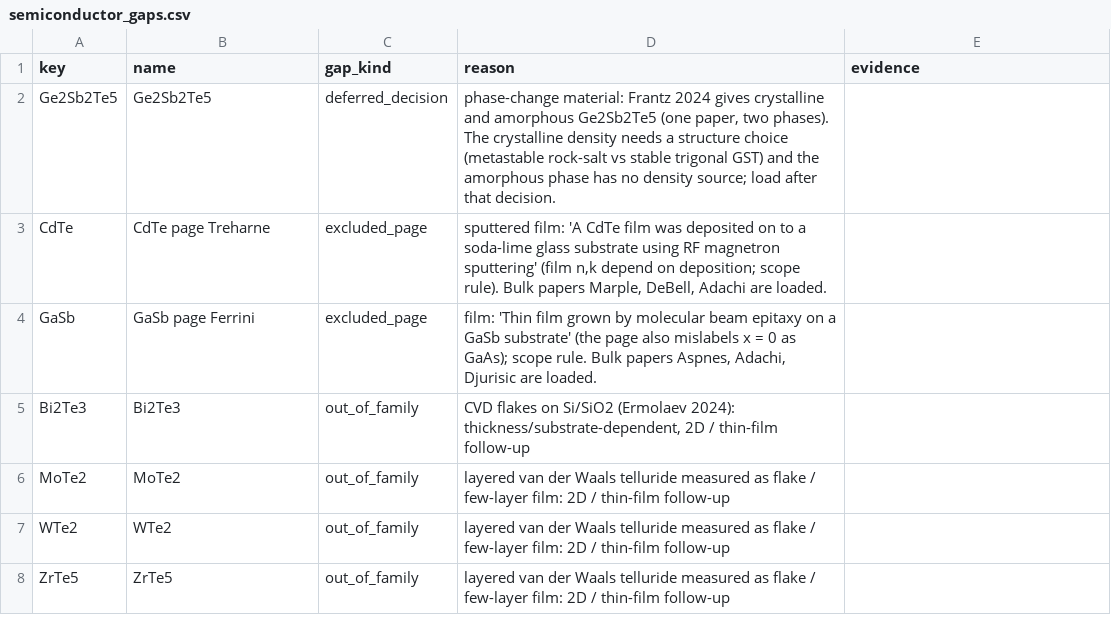
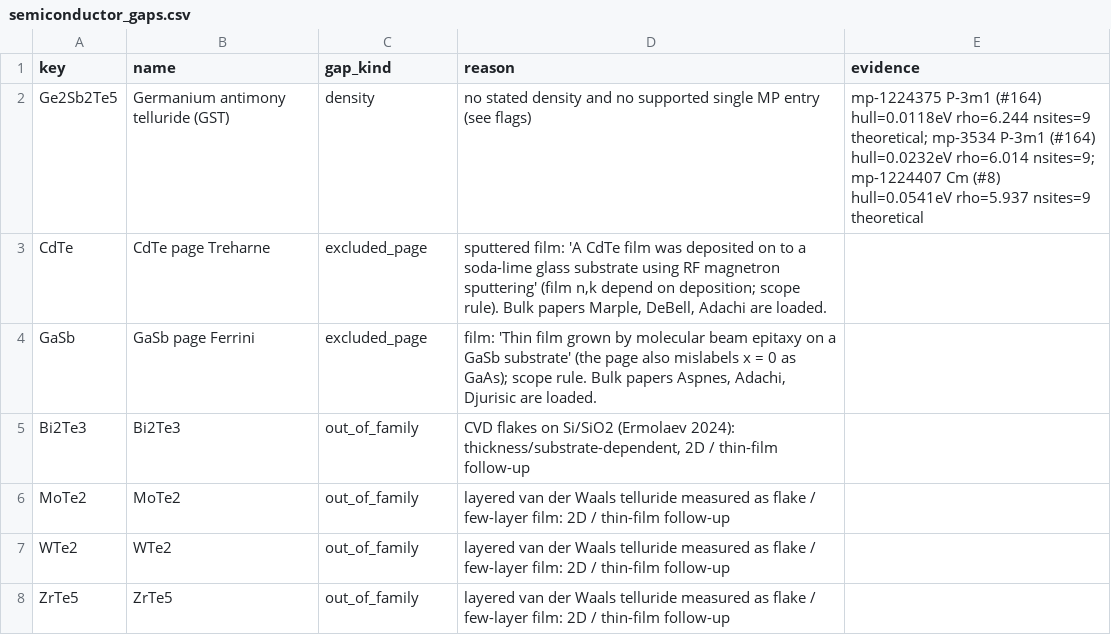
Before and after one commit to zackwoodel-debug/materials-db, a CSV file: data/semiconductor_gaps.csv, drawn as a sheet.

```diff
--- a/data/semiconductor_gaps.csv
+++ b/data/semiconductor_gaps.csv
@@ -1,3 +1,3 @@
 key,name,gap_kind,reason,evidence
-Ge2Sb2Te5,Ge2Sb2Te5,deferred_decision,"phase-change material: Frantz 2024 gives crystalline and amorphous Ge2Sb2Te5 (one paper, two phases). The crystalline density needs a structure choice (metastable rock-salt vs stable trigonal GST) and the amorphous phase has no density source; load after that decision.",
+Ge2Sb2Te5,Germanium antimony telluride (GST),density,no stated density and no supported single MP entry (see flags),mp-1224375 P-3m1 (#164) hull=0.0118eV rho=6.244 nsites=9 theoretical; mp-3534 P-3m1 (#164) hull=0.0232eV rho=6.014 nsites=9; mp-1224407 Cm (#8) hull=0.0541eV rho=5.937 nsites=9 theoretical
 CdTe,CdTe page Treharne,excluded_page,"sputtered film: 'A CdTe film was deposited on to a soda-lime glass substrate using RF magnetron sputtering' (film n,k depend on deposition; scope rule). Bulk papers Marple, DeBell, Adachi are loaded.",
```
Also changed, not shown: data/chalcogenide_gaps.csv, data/chalcogenides.csv, 28 other files.
